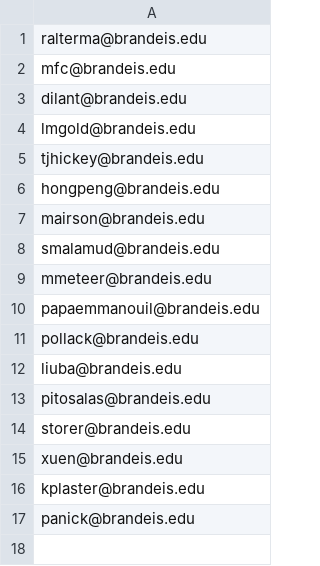
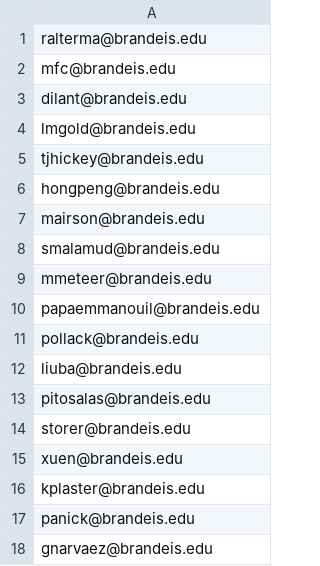
Before and after one commit to yzhan1/brandeis-oj, a CSV file: db/instructor_email.csv, drawn as a sheet; the diff names each change by its address in the sheet, - before the commit and + after, or states it on an @@ line.

Commit message:
added prof.guillermo

```diff
--- a/db/instructor_email.csv
+++ b/db/instructor_email.csv
+row 18: gnarvaez@brandeis.edu
```
